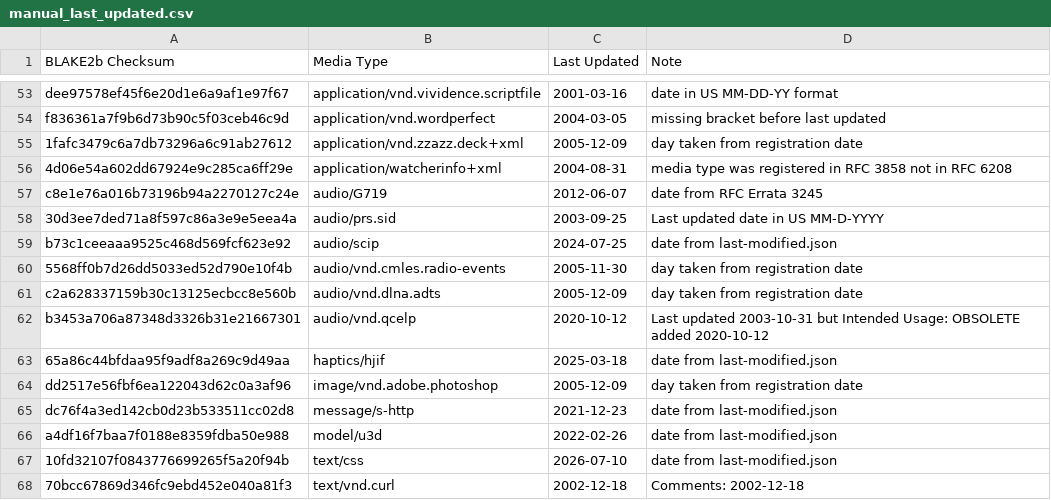
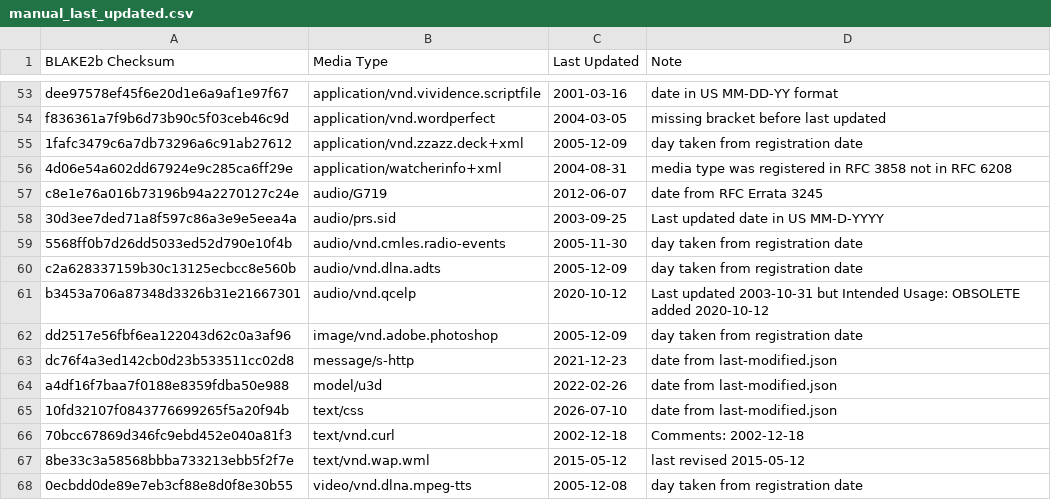
Before and after one commit to media-types/media-types, a CSV file: parser/dates/manual_last_updated.csv, drawn as a sheet; only a part is shown, gaps mark what is left out; the shorter side is filled out with more unchanged rows.

Commit message:
parser: remove manual last updated dates where RFCs exist
Derive the last updated dates from the references RFCs instead of
manually specify them. The dates from last-modified.json are close
enough in those changed cases.

```diff
--- a/parser/dates/manual_last_updated.csv
+++ b/parser/dates/manual_last_updated.csv
@@ -58,3 +58,2 @@ c8e1e76a016b73196b94a2270127c24e,audio/G719,2012-06-07,date from RFC Errata 3245
 30d3ee7ded71a8f597c86a3e9e5eea4a,audio/prs.sid,2003-09-25,Last updated date in US MM-D-YYYY
-b73c1ceeaaa9525c468d569fcf623e92,audio/scip,2024-07-25,date from last-modified.json
 5568ff0b7d26dd5033ed52d790e10f4b,audio/vnd.cmles.radio-events,2005-11-30,day taken from registration date
@@ -62,3 +61,2 @@ c2a628337159b30c13125ecbcc8e560b,audio/vnd.dlna.adts,2005-12-09,day taken from r
 b3453a706a87348d3326b31e21667301,audio/vnd.qcelp,2020-10-12,Last updated 2003-10-31 but Intended Usage: OBSOLETE added 2020-10-12
-65a86c44bfdaa95f9adf8a269c9d49aa,haptics/hjif,2025-03-18,date from last-modified.json
 dd2517e56fbf6ea122043d62c0a3af96,image/vnd.adobe.photoshop,2005-12-09,day taken from registration date
```
